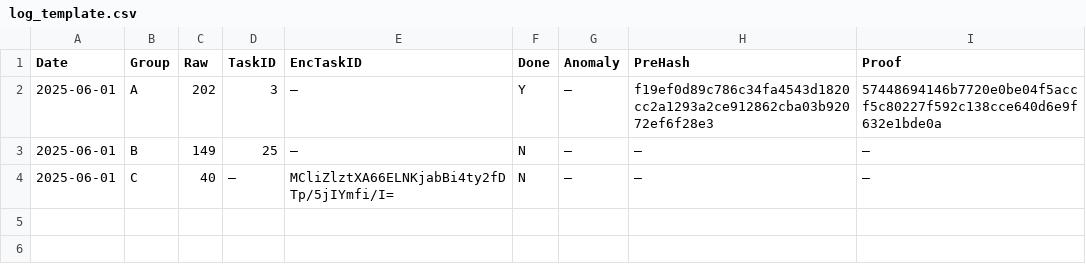
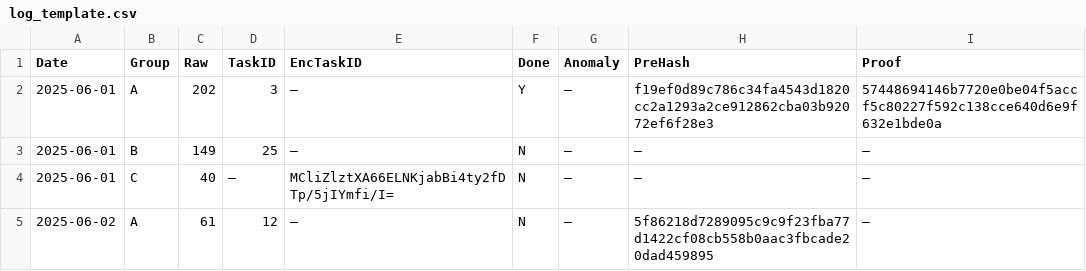
Before and after one commit to aleks3ewe/BlindEntropyFork, a CSV file: logs/log_template.csv, drawn as a sheet.

Commit message:
2025-06-02_log_template_A.csv.ots

```diff
--- a/logs/log_template.csv
+++ b/logs/log_template.csv
@@ -4 +4,2 @@ Date,Group,Raw,TaskID,EncTaskID,Done,Anomaly,PreHash,Proof
 2025-06-01,C,40,—,MCliZlztXA66ELNKjabBi4ty2fDTp/5jIYmfi/I=,N,—,—,—
+2025-06-02,A,61,12,—,N,—,5f86218d7289095c9c9f23fba77d1422cf08cb558b0aac3fbcade20dad459895,—
```
Also changed, not shown: 1 other file.
